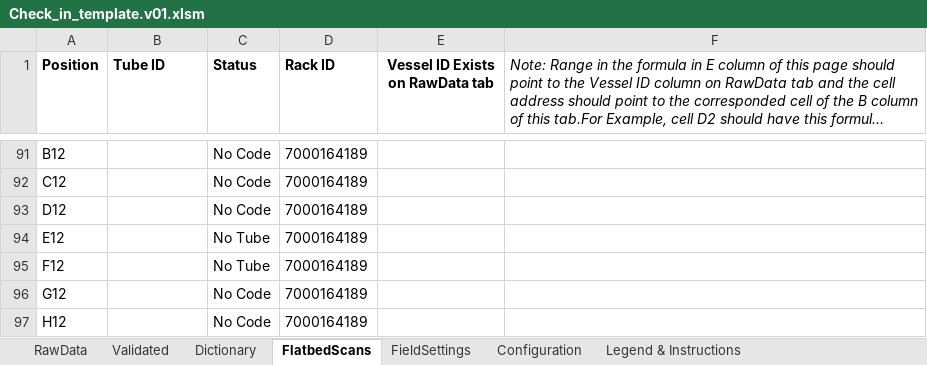
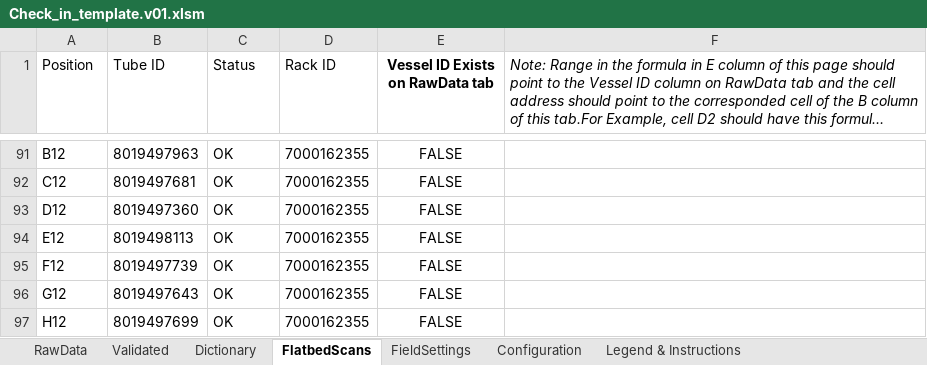
Before and after one commit to stasrira/Mount_Sinai_Mater_Import_Template, an Excel workbook: Check_in_template.v01.xlsm, sheet FlatbedScans, drawn as a sheet; only a part is shown, gaps mark what is left out; long unchanged cells end in …; values as stored, in another font and other column widths than the file's, no borders; conditional formats not drawn; the diff covers the shown part only; the diff names each change by its address in the sheet, - before the commit and + after, or states it on an @@ line.

Commit message:
Libraries for using Winsock control and TCPIP framework were added. Initial module to use Flatbedscanner (from the proof of concept project) was integreated. Various adjustements are pending yet.

```diff
--- a/Check_in_template.v01.xlsm (sheet FlatbedScans)
+++ b/Check_in_template.v01.xlsm (sheet FlatbedScans)
-A1:D1 bold: on
+A1:D1 bold: off
-B91 (Tube ID): (empty)
+B91 (Tube ID): 8019497963
-C91:C93 (Status): No Code
+C91:C93 (Status): OK
-D91:D97 (Rack ID): 7000164189
+D91:D97 (Rack ID): 7000162355
-E91:E97 (Vessel ID Exists on RawData tab): (empty)
+E91:E97 (Vessel ID Exists on RawData tab): FALSE
-B92 (Tube ID): (empty)
+B92 (Tube ID): 8019497681
-B93 (Tube ID): (empty)
+B93 (Tube ID): 8019497360
-B94 (Tube ID): (empty)
+B94 (Tube ID): 8019498113
-C94:C95 (Status): No Tube
+C94:C95 (Status): OK
-B95 (Tube ID): (empty)
+B95 (Tube ID): 8019497739
-B96 (Tube ID): (empty)
+B96 (Tube ID): 8019497643
-C96:C97 (Status): No Code
+C96:C97 (Status): OK
-B97 (Tube ID): (empty)
+B97 (Tube ID): 8019497699
```
Also changed, not shown: 313 edited cells elsewhere in this sheet, sheet Validated, charts or pictures, 3 other files.
